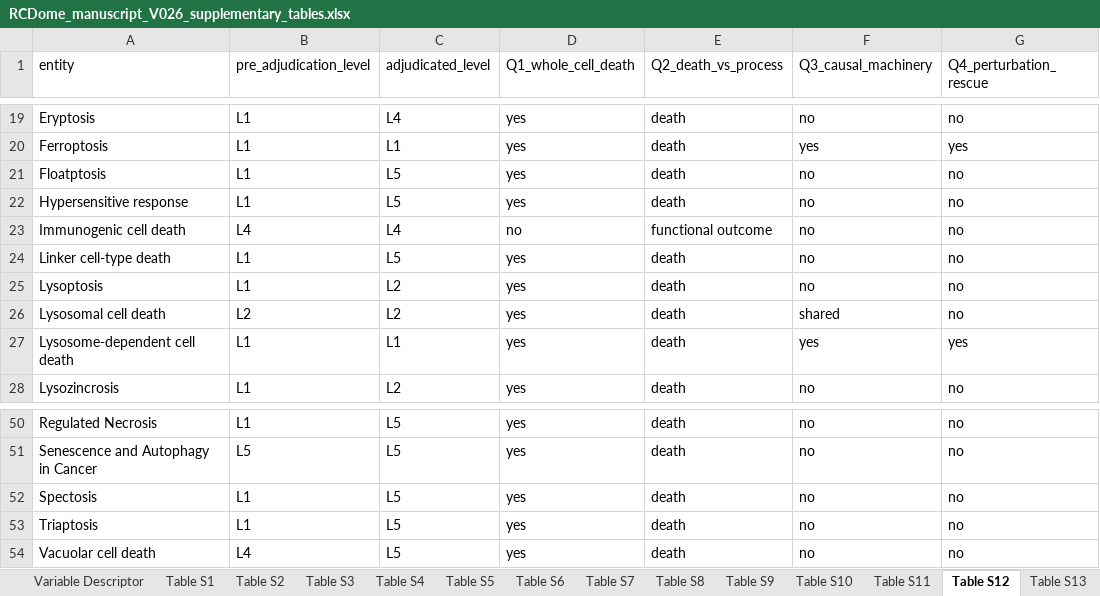
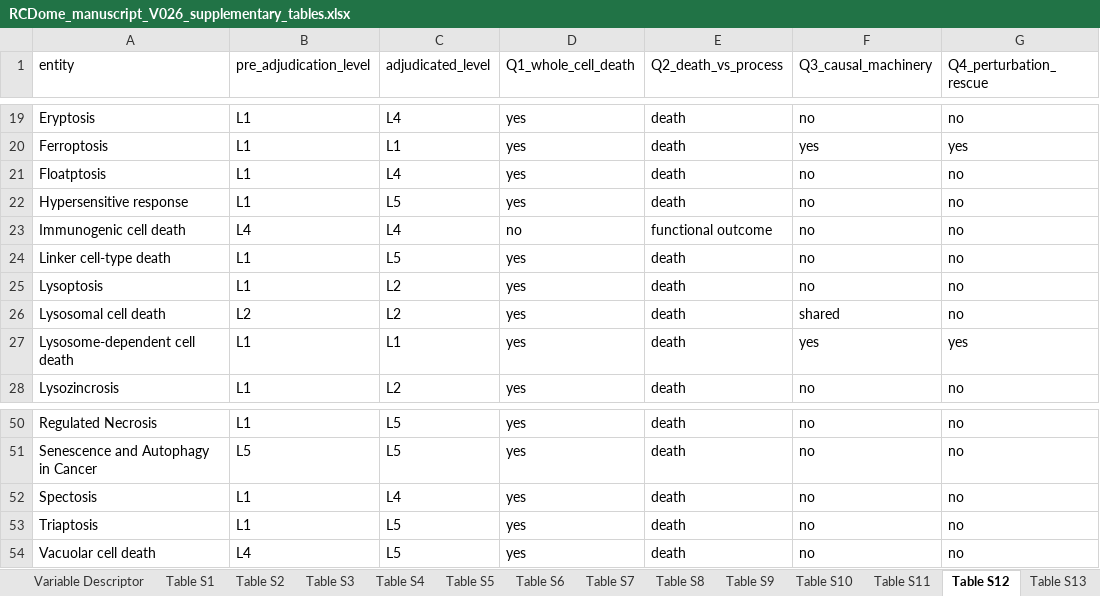
Before and after one commit to BioCancerInformatics/RCDome, an Excel workbook: docs/manuscript/RCDome_manuscript_V026_supplementary_tables.xlsx, sheet Table S12, drawn as a sheet; only a part is shown, gaps mark what is left out; values as stored, in another font and other column widths than the file's, no borders; the diff names each change by its address in the sheet, - before the commit and + after, or states it on an @@ line.

```diff
--- a/docs/manuscript/RCDome_manuscript_V026_supplementary_tables.xlsx (sheet Table S12)
+++ b/docs/manuscript/RCDome_manuscript_V026_supplementary_tables.xlsx (sheet Table S12)
-C21 (adjudicated_level): L5
+C21 (adjudicated_level): L4
-C52 (adjudicated_level): L5
+C52 (adjudicated_level): L4
```
Also changed, not shown: sheet Table S3, sheet Table S11, 7 other files.
